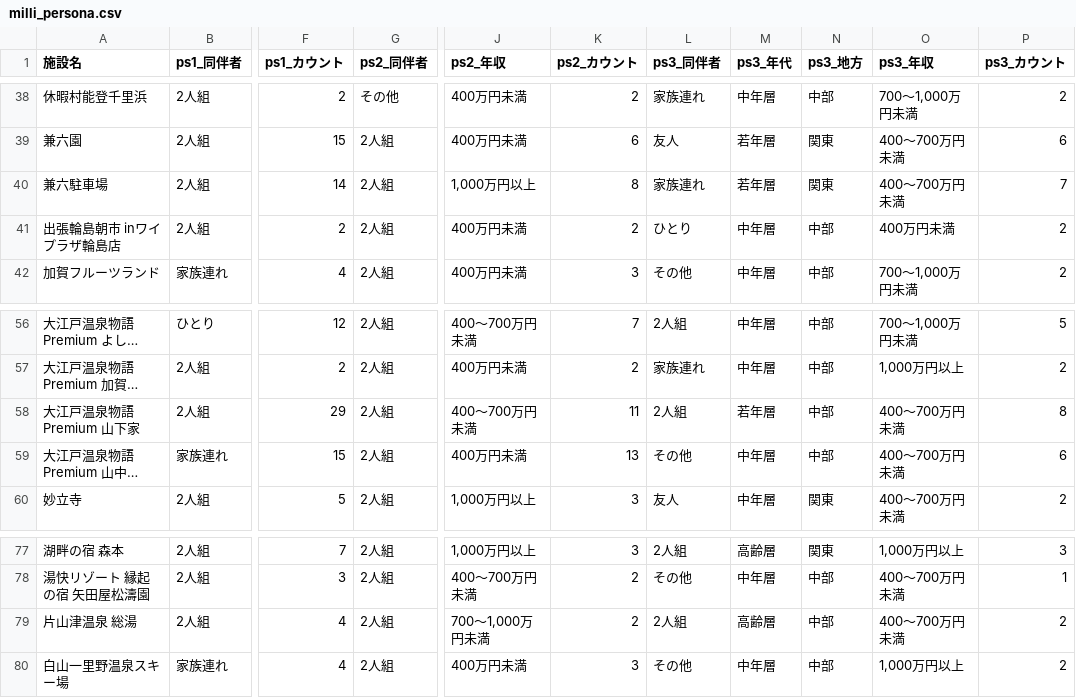
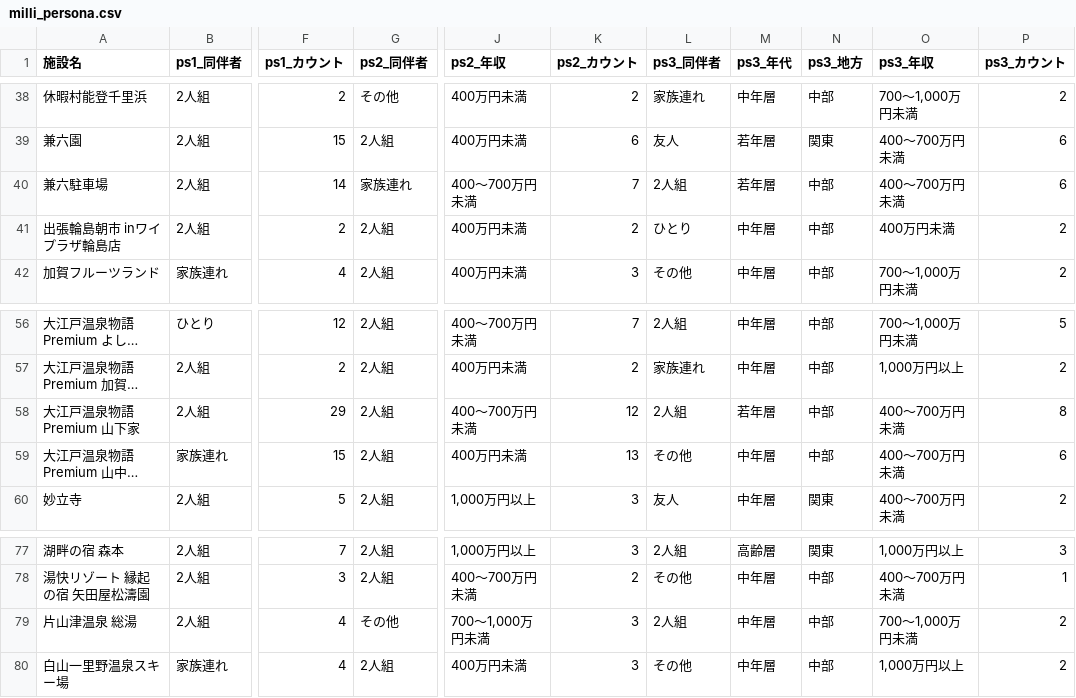
Before and after one commit to BeeB-C4N/tifo, a CSV file: ishikawa/milli_persona.csv, drawn as a sheet; only a part is shown, gaps mark what is left out; long unchanged cells end in …; the diff names each change by its address in the sheet, - before the commit and + after, or states it on an @@ line.

```diff
--- a/ishikawa/milli_persona.csv
+++ b/ishikawa/milli_persona.csv
-G40 (ps2_同伴者): 2人組
+G40 (ps2_同伴者): 家族連れ
-J40 (ps2_年収): 1,000万円以上
+J40 (ps2_年収): 400～700万円未満
-K40 (ps2_カウント): 8
+K40 (ps2_カウント): 7
-L40 (ps3_同伴者): 家族連れ
+L40 (ps3_同伴者): 2人組
-N40 (ps3_地方): 関東
+N40 (ps3_地方): 中部
-P40 (ps3_カウント): 7
+P40 (ps3_カウント): 6
-K58 (ps2_カウント): 11
+K58 (ps2_カウント): 12
-G79 (ps2_同伴者): 2人組
+G79 (ps2_同伴者): その他
-K79 (ps2_カウント): 2
+K79 (ps2_カウント): 3
-M79 (ps3_年代): 高齢層
+M79 (ps3_年代): 中年層
-O79 (ps3_年収): 400～700万円未満
+O79 (ps3_年収): 700～1,000万円未満
```
Also changed, not shown: ishikawa/milli_score.csv, 1 other file.
